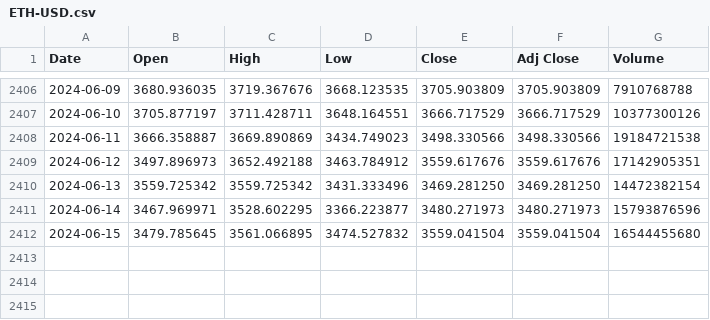
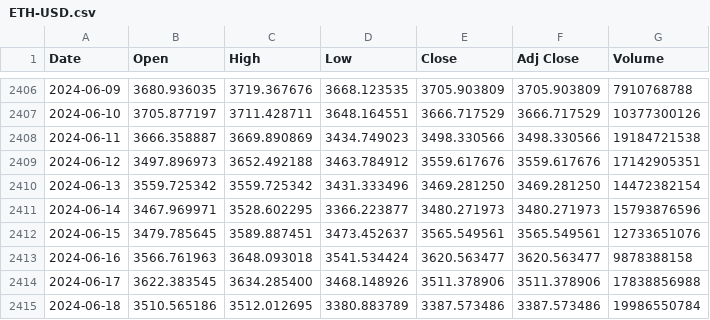
Before and after one commit to gurpreet-28/ethereum, a CSV file: ETH-USD.csv, drawn as a sheet; only a part is shown, gaps mark what is left out.

```diff
--- a/ETH-USD.csv
+++ b/ETH-USD.csv
@@ -2411,2 +2411,5 @@ Date,Open,High,Low,Close,Adj Close,Volume
 2024-06-14,3467.969971,3528.602295,3366.223877,3480.271973,3480.271973,15793876596
-2024-06-15,3479.785645,3561.066895,3474.527832,3559.041504,3559.041504,16544455680
+2024-06-15,3479.785645,3589.887451,3473.452637,3565.549561,3565.549561,12733651076
+2024-06-16,3566.761963,3648.093018,3541.534424,3620.563477,3620.563477,9878388158
+2024-06-17,3622.383545,3634.285400,3468.148926,3511.378906,3511.378906,17838856988
+2024-06-18,3510.565186,3512.012695,3380.883789,3387.573486,3387.573486,19986550784
```
Also changed, not shown: 1 other file.
